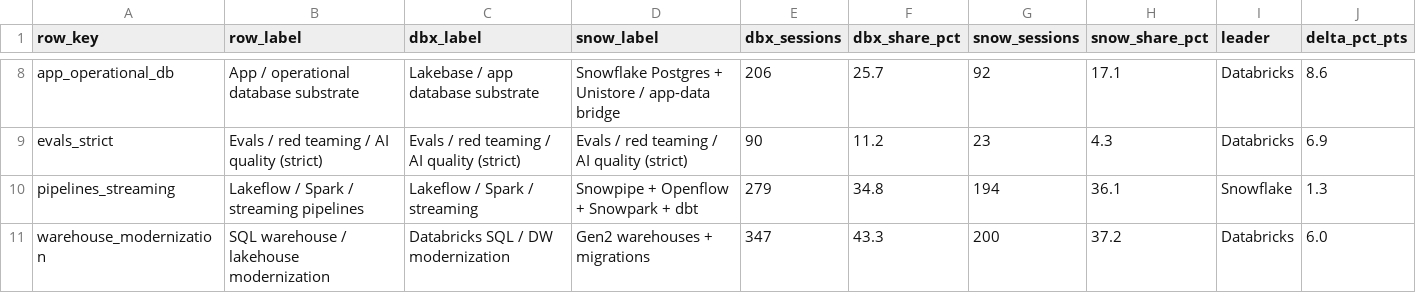
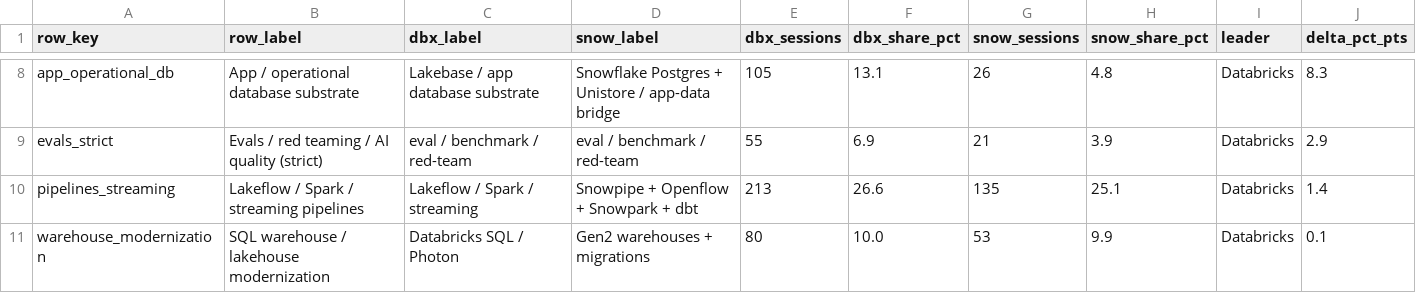
Before and after one commit to fhoffa/conferences, a CSV file: conferences/reports/google-snowflake-databricks-2026-strategy-map/databricks_snowflake_mirrored_bar_chart_data.csv, drawn as a sheet; only a part is shown, gaps mark what is left out; the diff covers the shown part only; the diff names each change by its address in the sheet, - before the commit and + after, or states it on an @@ line.

```diff
--- a/conferences/reports/google-snowflake-databricks-2026-strategy-map/databricks_snowflake_mirrored_bar_chart_data.csv
+++ b/conferences/reports/google-snowflake-databricks-2026-strategy-map/databricks_snowflake_mirrored_bar_chart_data.csv
-E8 (dbx_sessions): 206
+E8 (dbx_sessions): 105
-F8 (dbx_share_pct): 25.7
+F8 (dbx_share_pct): 13.1
-G8 (snow_sessions): 92
+G8 (snow_sessions): 26
-H8 (snow_share_pct): 17.1
+H8 (snow_share_pct): 4.8
-J8 (delta_pct_pts): 8.6
+J8 (delta_pct_pts): 8.3
-C9 (dbx_label): Evals / red teaming / AI quality (strict)
+C9 (dbx_label): eval / benchmark / red-team
-D9 (snow_label): Evals / red teaming / AI quality (strict)
+D9 (snow_label): eval / benchmark / red-team
-E9 (dbx_sessions): 90
+E9 (dbx_sessions): 55
-F9 (dbx_share_pct): 11.2
+F9 (dbx_share_pct): 6.9
-G9 (snow_sessions): 23
+G9 (snow_sessions): 21
-H9 (snow_share_pct): 4.3
+H9 (snow_share_pct): 3.9
-J9 (delta_pct_pts): 6.9
+J9 (delta_pct_pts): 2.9
-E10 (dbx_sessions): 279
+E10 (dbx_sessions): 213
-F10 (dbx_share_pct): 34.8
+F10 (dbx_share_pct): 26.6
-G10 (snow_sessions): 194
+G10 (snow_sessions): 135
-H10 (snow_share_pct): 36.1
+H10 (snow_share_pct): 25.1
-I10 (leader): Snowflake
+I10 (leader): Databricks
-J10 (delta_pct_pts): 1.3
+J10 (delta_pct_pts): 1.4
-C11 (dbx_label): Databricks SQL / DW modernization
+C11 (dbx_label): Databricks SQL / Photon
-E11 (dbx_sessions): 347
+E11 (dbx_sessions): 80
-F11 (dbx_share_pct): 43.3
+F11 (dbx_share_pct): 10.0
-G11 (snow_sessions): 200
+G11 (snow_sessions): 53
-H11 (snow_share_pct): 37.2
+H11 (snow_share_pct): 9.9
-J11 (delta_pct_pts): 6.0
+J11 (delta_pct_pts): 0.1
```
Also changed, not shown: 32 edited cells elsewhere in this file, 10 other files.
